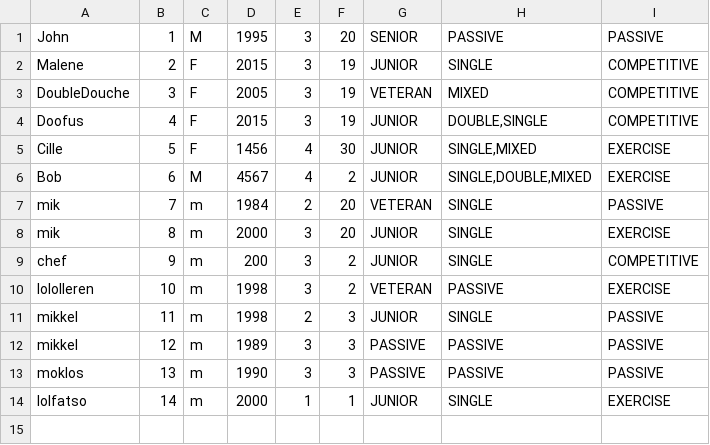
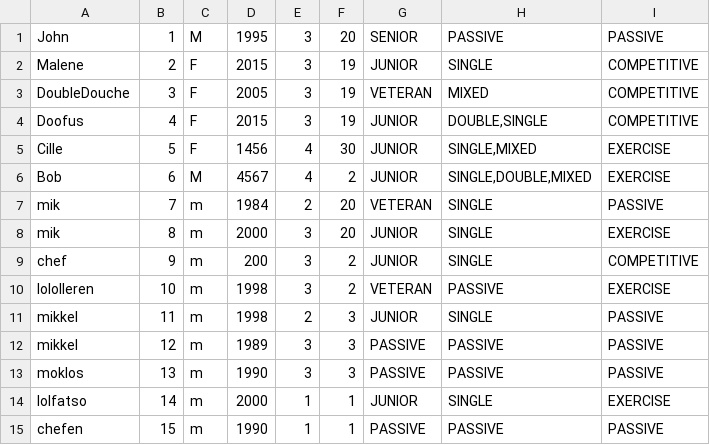
Before and after one commit to ChefenML/TennisSmash, a CSV file: src/Data/members.csv, drawn as a sheet.

Commit message:
fix new member with memberid generator

```diff
--- a/src/Data/members.csv
+++ b/src/Data/members.csv
@@ -14 +14,2 @@ moklos|13|m|1990|3|3|PASSIVE|PASSIVE|PASSIVE
 lolfatso|14|m|2000|1|1|JUNIOR|SINGLE|EXERCISE
+chefen|15|m|1990|1|1|PASSIVE|PASSIVE|PASSIVE
```
Also changed, not shown: 1 other file.
